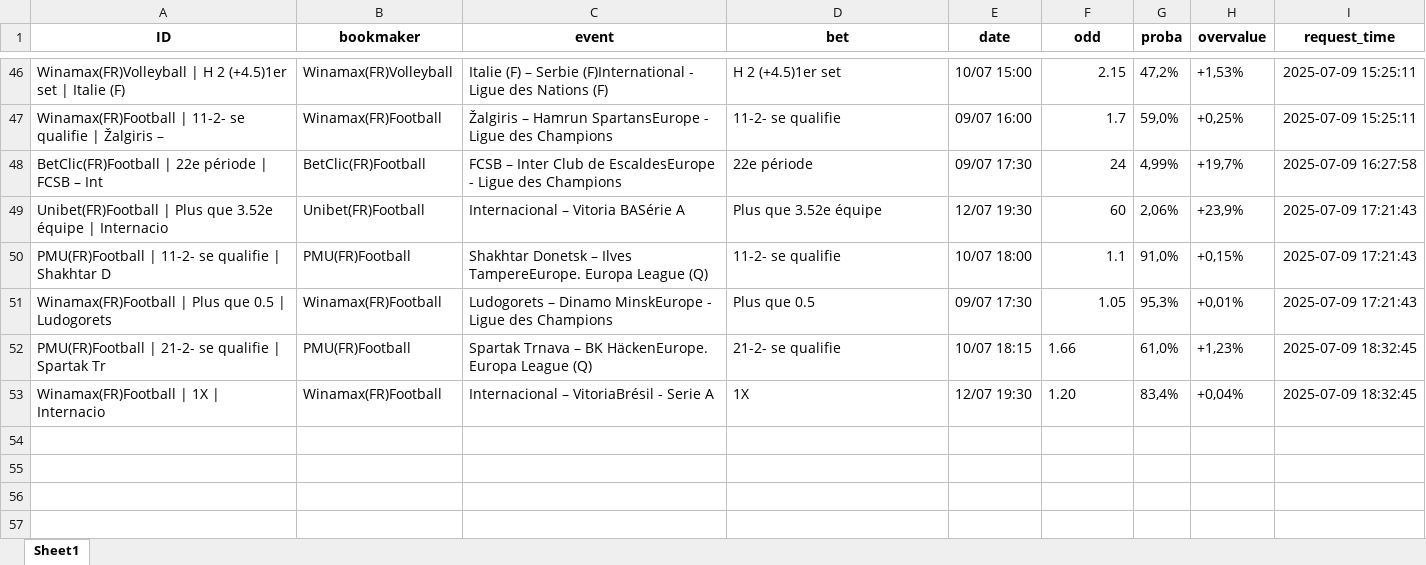
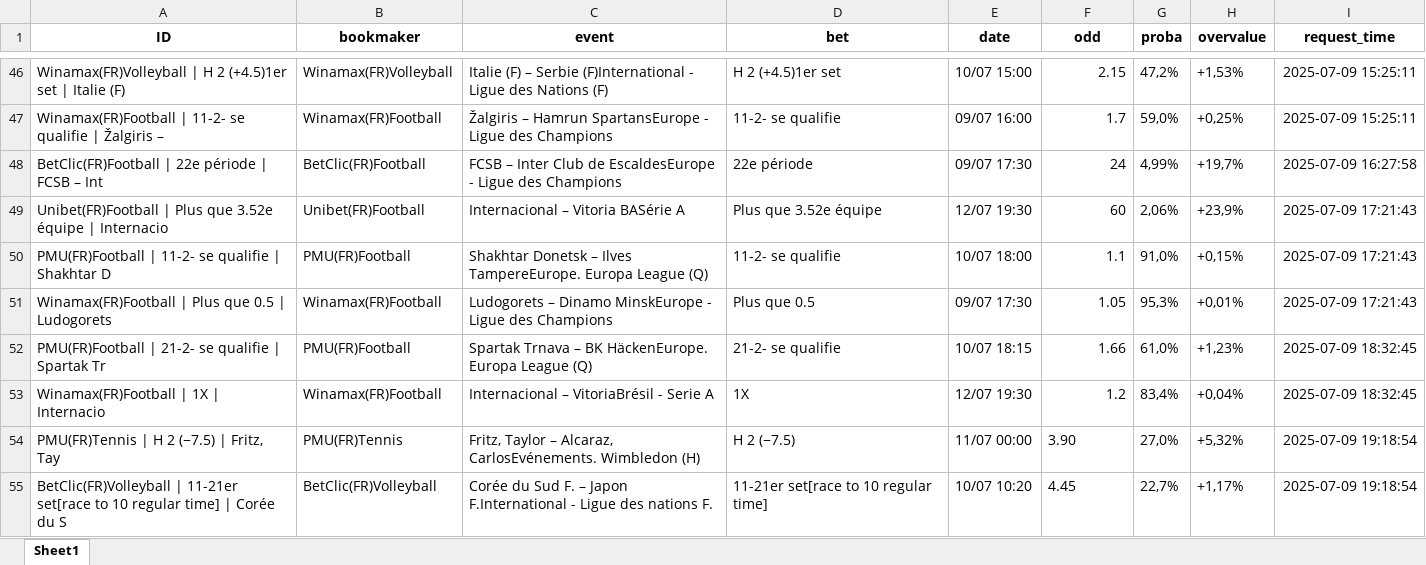
Before and after one commit to mdujardin3007/betting_scrapping, an Excel workbook: data/valuebets_database_2025-07-09.xlsx, sheet Sheet1, drawn as a sheet; only a part is shown, gaps mark what is left out; values as stored, in another font and other column widths than the file's, no borders; the diff names each change by its address in the sheet, - before the commit and + after, or states it on an @@ line.

Commit message:
Mise à jour des données valuebets

```diff
--- a/data/valuebets_database_2025-07-09.xlsx (sheet Sheet1)
+++ b/data/valuebets_database_2025-07-09.xlsx (sheet Sheet1)
-F52 alignment: left
+F52 alignment: right
-F53 (odd): 1.20
+F53 (odd): 1.2
+row 54: PMU(FR)Tennis | H 2 (−7.5) | Fritz, Tay | PMU(FR)Tennis | Fritz, Taylor – Alcaraz, CarlosEvénements. Wimbledon (H) | H 2 (−7.5) | 11/07 00:00 | 3.90 | 27,0% | +5,32% | 2025-07-09 19:18:54
+row 55: BetClic(FR)Volleyball | 11-21er set[race to 10 regular time] | Corée du S | BetClic(FR)Volleyball | Corée du Sud F. – Japon F.International - Ligue des nations F. | 11-21er set[race to 10 regular time] | 10/07 10:20 | 4.45 | 22,7% | +1,17% | 2025-07-09 19:18:54
```
